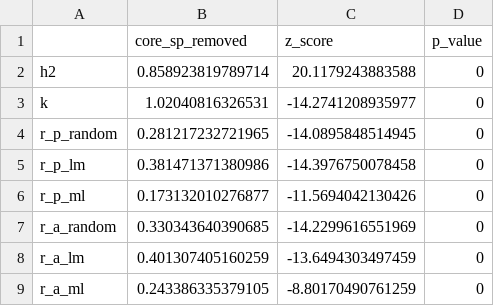
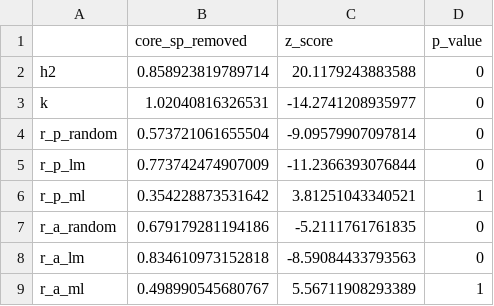
Before and after one commit to lucaspdmedeiros/multi-network_core_removal, a CSV file: output/data/core_species_removal/h2_k_robustness/gen_core_sp_removal.csv, drawn as a sheet.

```diff
--- a/output/data/core_species_removal/h2_k_robustness/gen_core_sp_removal.csv
+++ b/output/data/core_species_removal/h2_k_robustness/gen_core_sp_removal.csv
@@ -3,7 +3,7 @@
 "k",1.02040816326531,-14.2741208935977,0
-"r_p_random",0.281217232721965,-14.0895848514945,0
-"r_p_lm",0.381471371380986,-14.3976750078458,0
-"r_p_ml",0.173132010276877,-11.5694042130426,0
-"r_a_random",0.330343640390685,-14.2299616551969,0
-"r_a_lm",0.401307405160259,-13.6494303497459,0
-"r_a_ml",0.243386335379105,-8.80170490761259,0
+"r_p_random",0.573721061655504,-9.09579907097814,0
+"r_p_lm",0.773742474907009,-11.2366393076844,0
+"r_p_ml",0.354228873531642,3.81251043340521,1
+"r_a_random",0.679179281194186,-5.2111761761835,0
+"r_a_lm",0.834610973152818,-8.59084433793563,0
+"r_a_ml",0.498990545680767,5.56711908293389,1
```
Also changed, not shown: output/data/core_species_removal/h2_k_robustness/gen_random_sp_removal.csv.
